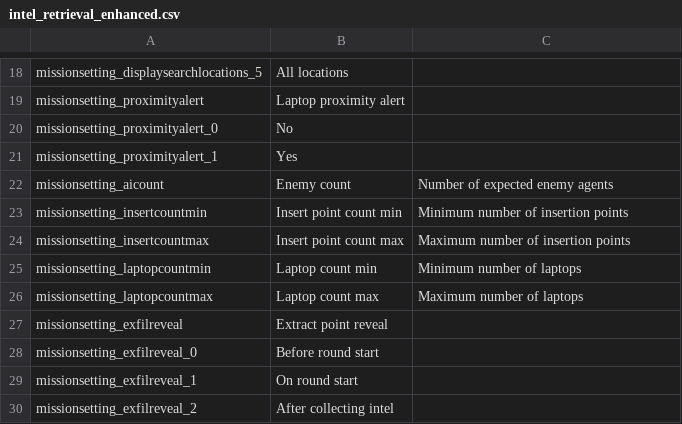
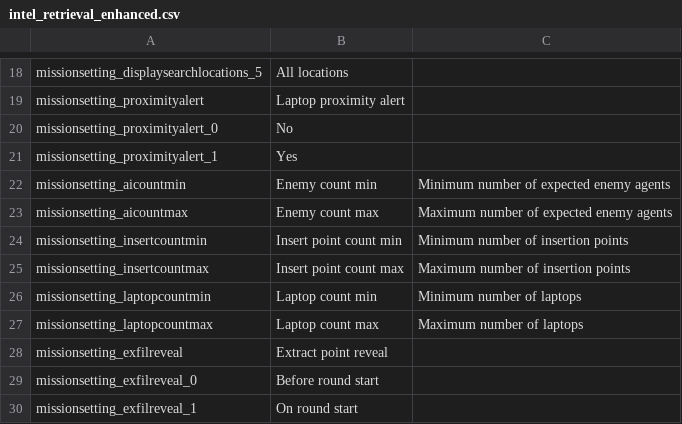
Before and after one commit to Ninjamamia/ground-branch-enhanced-mod, a CSV file: GroundBranch/Content/Localization/GroundBranch/en/gbem/intel_retrieval_enhanced.csv, drawn as a sheet; only a part is shown, gaps mark what is left out; the shorter side is filled out with more unchanged rows; the diff names each change by its address in the sheet, - before the commit and + after, or states it on an @@ line.

Commit message:
Randomise AiCount, replacing setting with AiCountMax and AiCountMin

```diff
--- a/GroundBranch/Content/Localization/GroundBranch/en/gbem/intel_retrieval_enhanced.csv
+++ b/GroundBranch/Content/Localization/GroundBranch/en/gbem/intel_retrieval_enhanced.csv
-A22: missionsetting_aicount
+A22: missionsetting_aicountmin
-B22: Enemy count
+B22: Enemy count min
-C22: Number of expected enemy agents
+C22: Minimum number of expected enemy agents
+row 23: missionsetting_aicountmax | Enemy count max | Maximum number of expected enemy agents
```
Also changed, not shown: 1 other file.
